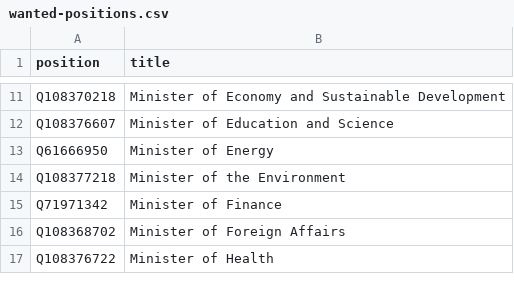
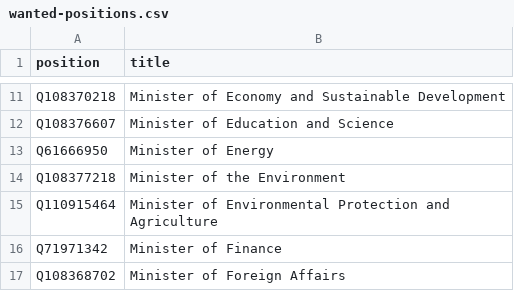
Before and after one commit to every-politician-scrapers/georgia-ministers, a CSV file: wikidata/wanted-positions.csv, drawn as a sheet; only a part is shown, gaps mark what is left out; the shorter side is filled out with more unchanged rows; the diff names each change by its address in the sheet, - before the commit and + after, or states it on an @@ line.

Commit message:
Add Minister of Environmental Protection and Agriculture

```diff
--- a/wikidata/wanted-positions.csv
+++ b/wikidata/wanted-positions.csv
+row 15: Q110915464 | Minister of Environmental Protection and Agriculture
```
